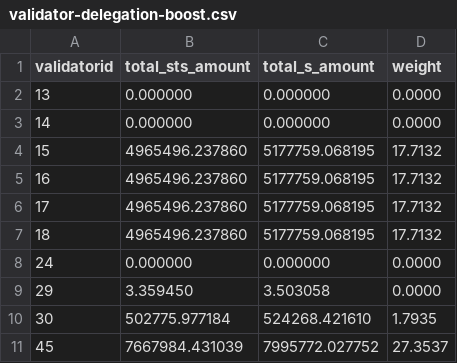
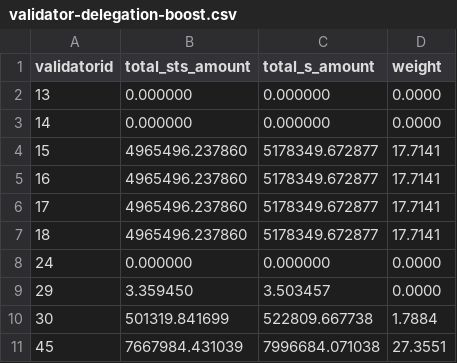
Before and after one commit to beethovenxfi/sts-helper-api, a CSV file: src/results/validator-delegation-boost.csv, drawn as a sheet.

```diff
--- a/src/results/validator-delegation-boost.csv
+++ b/src/results/validator-delegation-boost.csv
@@ -3,9 +3,9 @@ validatorid,total_sts_amount,total_s_amount,weight
 14,0.000000,0.000000,0.0000
-15,4965496.237860,5177759.068195,17.7132
-16,4965496.237860,5177759.068195,17.7132
-17,4965496.237860,5177759.068195,17.7132
-18,4965496.237860,5177759.068195,17.7132
+15,4965496.237860,5178349.672877,17.7141
+16,4965496.237860,5178349.672877,17.7141
+17,4965496.237860,5178349.672877,17.7141
+18,4965496.237860,5178349.672877,17.7141
 24,0.000000,0.000000,0.0000
-29,3.359450,3.503058,0.0000
-30,502775.977184,524268.421610,1.7935
-45,7667984.431039,7995772.027752,27.3537
+29,3.359450,3.503457,0.0000
+30,501319.841699,522809.667738,1.7884
+45,7667984.431039,7996684.071038,27.3551
```
